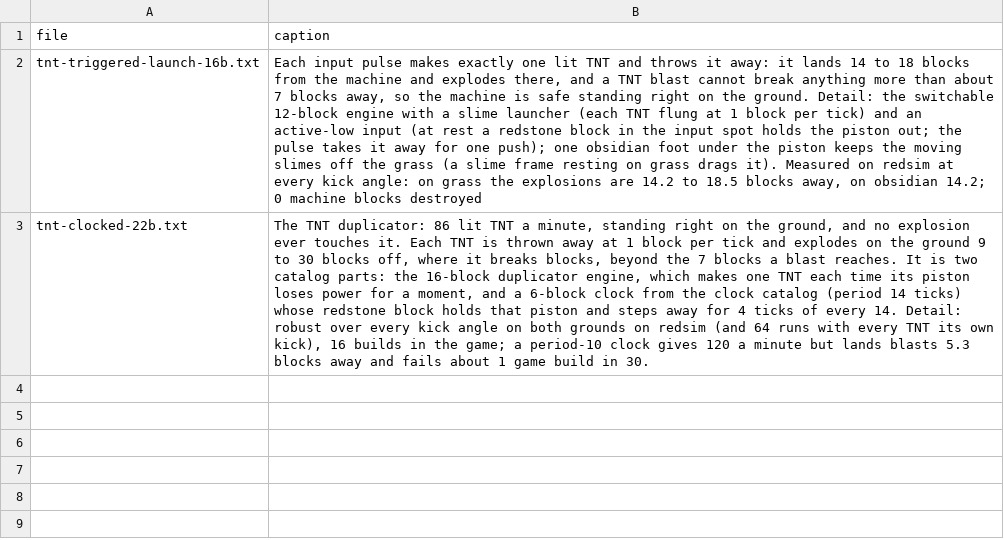
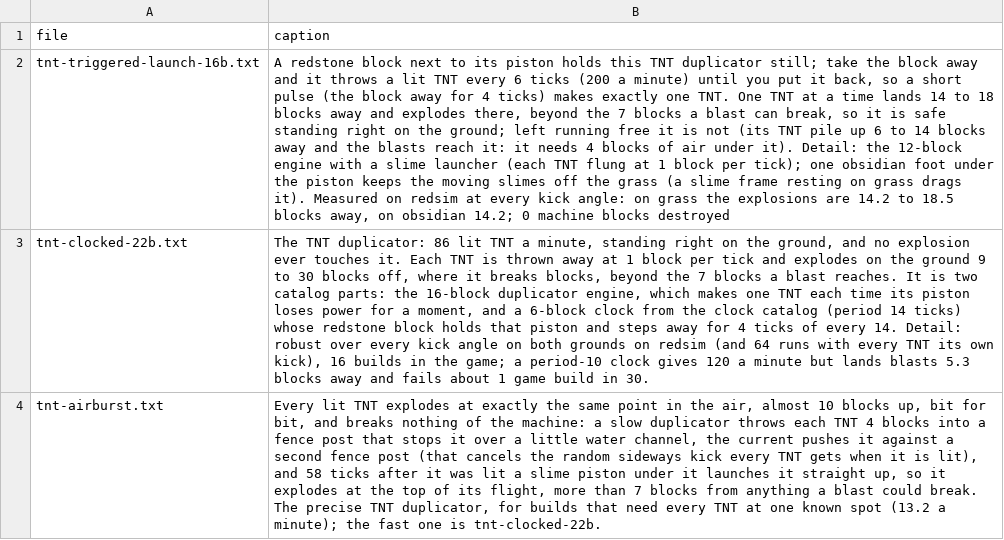
Before and after one commit to vjeux/minecraft-tas, a TSV file: designs/circuits/tnt/archive/captions.tsv, drawn as a sheet; the diff names each change by its address in the sheet, - before the commit and + after, or states it on an @@ line.

```diff
--- a/designs/circuits/tnt/archive/captions.tsv
+++ b/designs/circuits/tnt/archive/captions.tsv
-B2 (caption): Each input pulse makes exactly one lit TNT and throws it away: it lands 14 to 18 blocks from the machine and explodes there, and a TNT blast cannot break anything more than about 7 blocks away, so the machine is safe standing right on the ground. Detail: the switchable 12-block engine with a slime launcher (each TNT flung at 1 block per tick) and an active-low input (at rest a redstone block in the input spot holds the piston out; the pulse takes it away for one push); one obsidian…
+B2 (caption): A redstone block next to its piston holds this TNT duplicator still; take the block away and it throws a lit TNT every 6 ticks (200 a minute) until you put it back, so a short pulse (the block away for 4 ticks) makes exactly one TNT. One TNT at a time lands 14 to 18 blocks away and explodes there, beyond the 7 blocks a blast can break, so it is safe standing right on the ground; left running free it is not (its TNT pile up 6 to 14 blocks away and the blasts reach it: it needs 4 blocks of air under it). Detail: the 12-block engine with a slime launcher (each TNT flung at 1 block per tick); one obsidian…
+row 4: tnt-airburst.txt | Every lit TNT explodes at exactly the same point in the air, almost 10 blocks up, bit for bit, and breaks nothing of the machine: a slow duplicator throws each TNT 4 blocks into a fence post that stops it over a little water channel, the current pushes it against a second fence post (that cancels the random sideways kick every TNT gets when it is lit), and 58 ticks after it was lit a slime piston under it launches it straight up, so it explodes at the top of its flight, more than 7 blocks from anything a blast could break. The precise TNT duplicator, for builds that need every TNT at one known spot (13.2 a minute); the fast one is tnt-clocked-22b.
```
Also changed, not shown: designs/circuits/catalog.tsv, designs/circuits/tnt/archive/verdicts.tsv, 8 other files.
